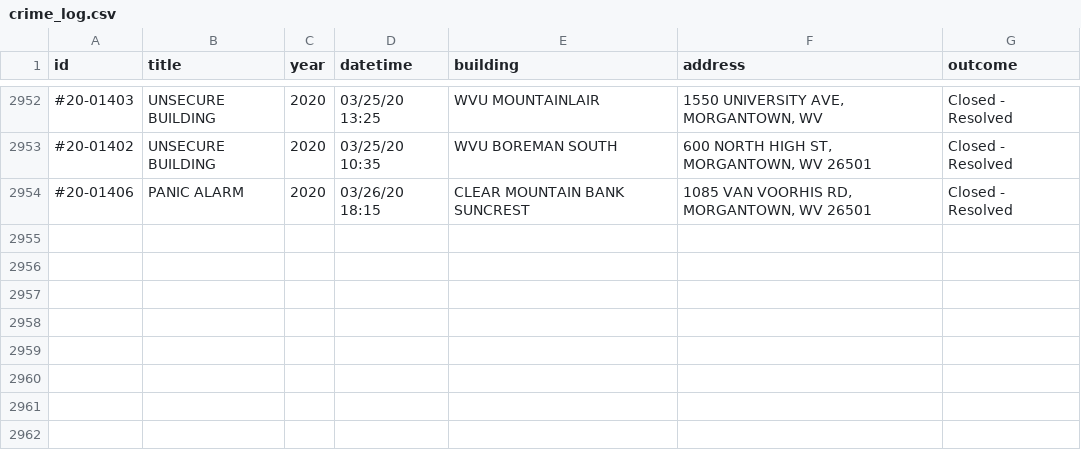
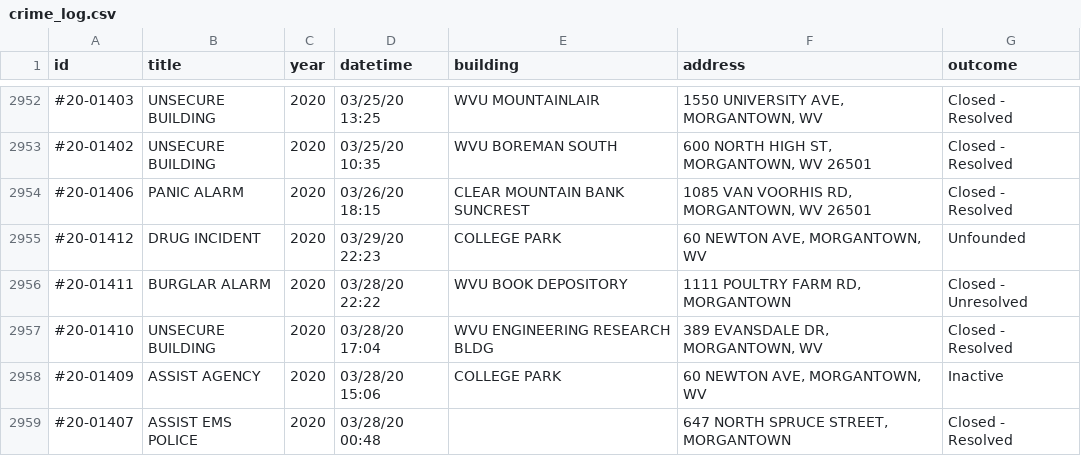
Before and after one commit to dwillis/wvu-projects, a CSV file: crime-log/crime_log.csv, drawn as a sheet; only a part is shown, gaps mark what is left out; the diff names each change by its address in the sheet, - before the commit and + after, or states it on an @@ line.

Commit message:
updated crimelog

```diff
--- a/crime-log/crime_log.csv
+++ b/crime-log/crime_log.csv
+row 2955: #20-01412 | DRUG INCIDENT | 2020 | 03/29/20 22:23 | COLLEGE PARK | 60 NEWTON AVE, MORGANTOWN, WV | Unfounded
+row 2956: #20-01411 | BURGLAR ALARM | 2020 | 03/28/20 22:22 | WVU BOOK DEPOSITORY | 1111 POULTRY FARM RD, MORGANTOWN | Closed - Unresolved
+row 2957: #20-01410 | UNSECURE BUILDING | 2020 | 03/28/20 17:04 | WVU ENGINEERING RESEARCH BLDG | 389 EVANSDALE DR, MORGANTOWN, WV | Closed - Resolved
+row 2958: #20-01409 | ASSIST AGENCY | 2020 | 03/28/20 15:06 | COLLEGE PARK | 60 NEWTON AVE, MORGANTOWN, WV | Inactive
+row 2959: #20-01407 | ASSIST EMS POLICE | 2020 | 03/28/20 00:48 |  | 647 NORTH SPRUCE STREET, MORGANTOWN | Closed - Resolved
```
